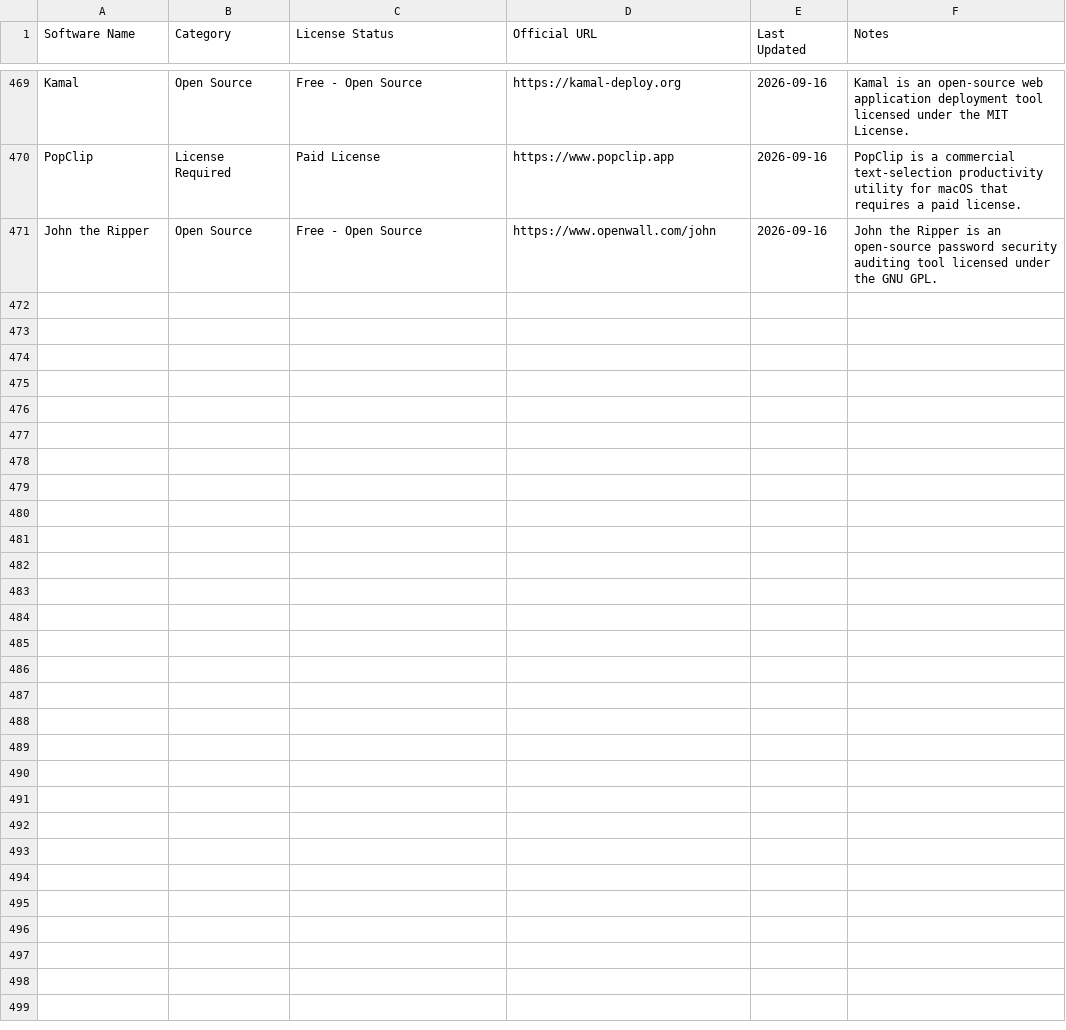
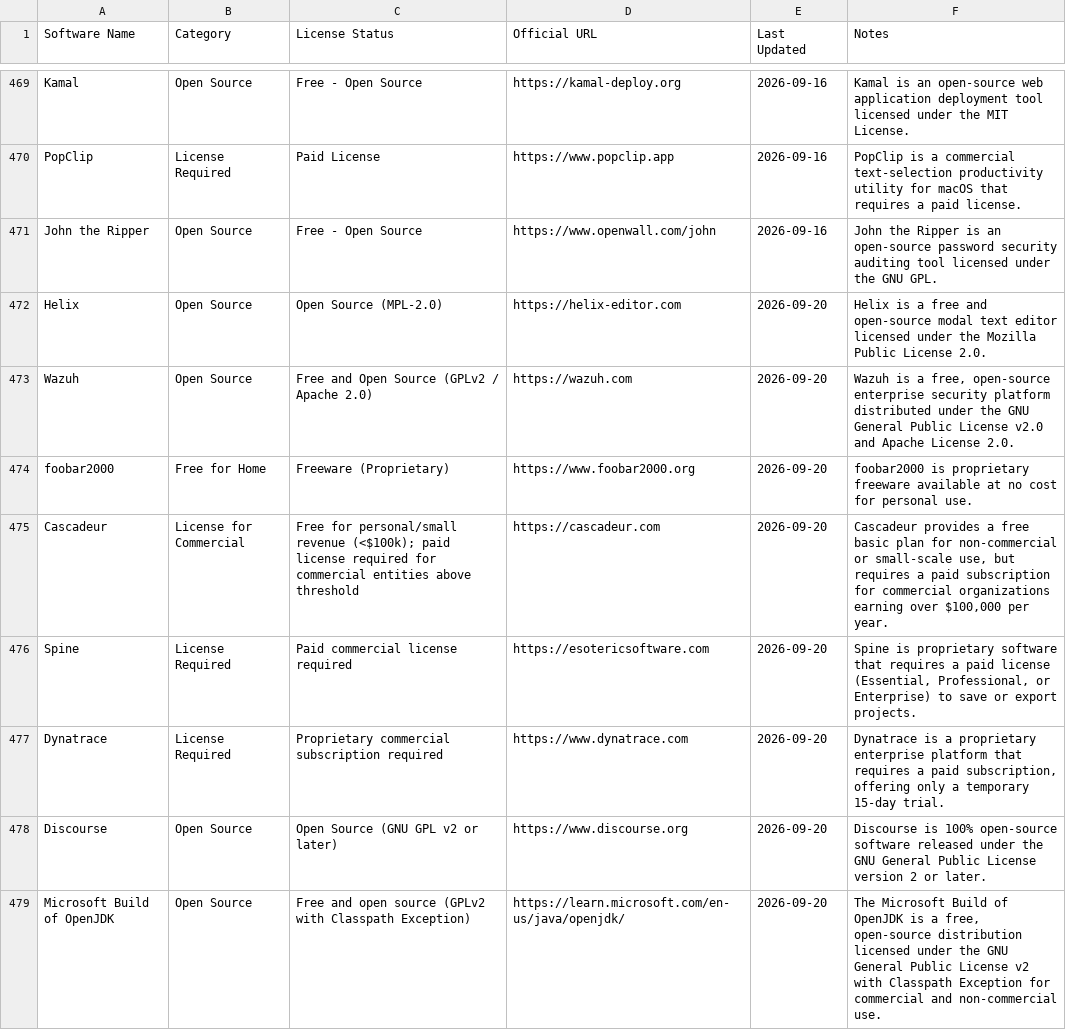
Before and after one commit to navneet-20/SoftwareLicense.fyi, a CSV file: data/software_list.csv, drawn as a sheet; only a part is shown, gaps mark what is left out; the diff covers the shown part only.

```diff
--- a/data/software_list.csv
+++ b/data/software_list.csv
@@ -471 +471,9 @@ PopClip,License Required,Paid License,https://www.popclip.app,2026-09-16,PopClip
 John the Ripper,Open Source,Free - Open Source,https://www.openwall.com/john,2026-09-16,John the Ripper is an open-source password security auditing tool licensed under the GNU GPL.
+Helix,Open Source,Open Source (MPL-2.0),https://helix-editor.com,2026-09-20,Helix is a free and open-source modal text editor licensed under the Mozilla Public License 2.0.
+Wazuh,Open Source,Free and Open Source (GPLv2 / Apache 2.0),https://wazuh.com,2026-09-20,"Wazuh is a free, open-source enterprise security platform distributed under the GNU General Public License v2.0 and Apache License 2.0."
+foobar2000,Free for Home,Freeware (Proprietary),https://www.foobar2000.org,2026-09-20,foobar2000 is proprietary freeware available at no cost for personal use.
+Cascadeur,License for Commercial,Free for personal/small revenue (<$100k); paid license required for commercial entities above threshold,https://cascadeur.com,2026-09-20,"Cascadeur provides a free basic plan for non-commercial or small-scale use, but requires a paid subscription for commercial organizations earning over $100,000 per year."
+Spine,License Required,Paid commercial license required,https://esotericsoftware.com,2026-09-20,"Spine is proprietary software that requires a paid license (Essential, Professional, or Enterprise) to save or export projects."
+Dynatrace,License Required,Proprietary commercial subscription required,https://www.dynatrace.com,2026-09-20,"Dynatrace is a proprietary enterprise platform that requires a paid subscription, offering only a temporary 15-day trial."
+Discourse,Open Source,Open Source (GNU GPL v2 or later),https://www.discourse.org,2026-09-20,Discourse is 100% open-source software released under the GNU General Public License version 2 or later.
+Microsoft Build of OpenJDK,Open Source,Free and open source (GPLv2 with Classpath Exception),https://learn.microsoft.com/en-us/java/openjdk/,2026-09-20,"The Microsoft Build of OpenJDK is a free, open-source distribution licensed under the GNU General Public License v2 with Classpath Exception for commercial and non-commercial use."
```
Also changed, not shown: 7 added rows elsewhere in this file.
